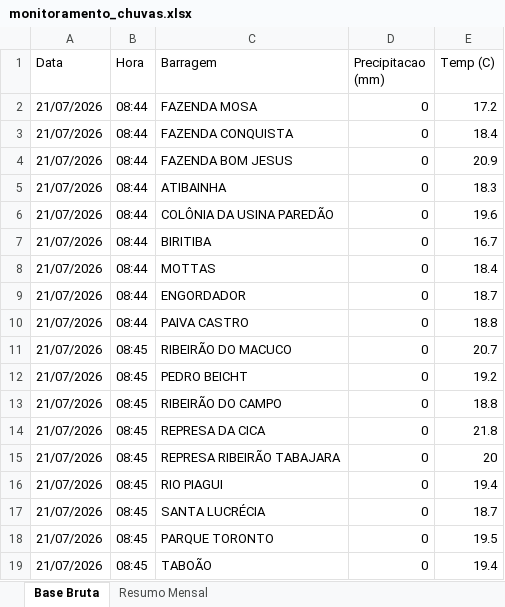
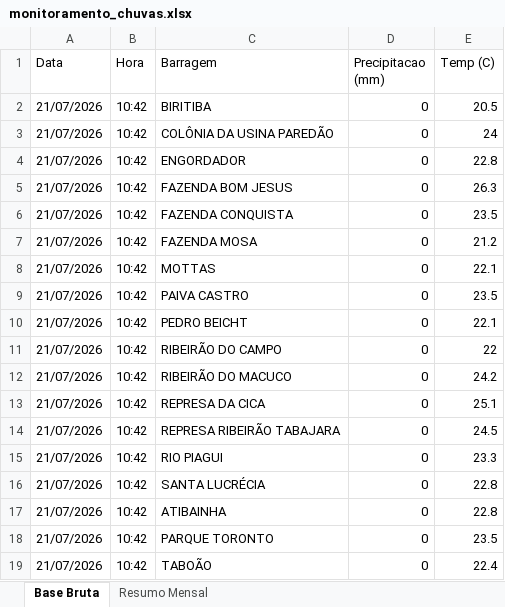
Before and after one commit to contatoleonardocdias-ctrl/monitoramento_barragens, an Excel workbook: monitoramento_chuvas.xlsx, sheet Base Bruta, drawn as a sheet; only a part is shown; values as stored, in another font and other column widths than the file's, no borders; removed rows and columns are numbered as before the commit, all else as after; the diff covers the shown part only; the diff names each change by its address in the sheet, - before the commit and + after, or states it on an @@ line.

```diff
--- a/monitoramento_chuvas.xlsx (sheet Base Bruta)
+++ b/monitoramento_chuvas.xlsx (sheet Base Bruta)
-B2:B3 (Hora): 08:44
+B2:B3 (Hora): 10:42
-C2 (Barragem): FAZENDA MOSA
+C2 (Barragem): BIRITIBA
-E2 (Temp (C)): 17.2
+E2 (Temp (C)): 20.5
-C3 (Barragem): FAZENDA CONQUISTA
+C3 (Barragem): COLÔNIA DA USINA PAREDÃO
-E3 (Temp (C)): 18.4
+E3 (Temp (C)): 24
+row 4: 21/07/2026 | 10:42 | ENGORDADOR | 0 | 22.8
-B5:B7 (Hora): 08:44
+B5:B7 (Hora): 10:42
-E5 (Temp (C)): 20.9
+E5 (Temp (C)): 26.3
-C6 (Barragem): ATIBAINHA
+C6 (Barragem): FAZENDA CONQUISTA
-E6 (Temp (C)): 18.3
+E6 (Temp (C)): 23.5
-C7 (Barragem): COLÔNIA DA USINA PAREDÃO
+C7 (Barragem): FAZENDA MOSA
-E7 (Temp (C)): 19.6
+E7 (Temp (C)): 21.2
-row 7: 21/07/2026 | 08:44 | BIRITIBA | 0 | 16.7
-B8 (Hora): 08:44
+B8 (Hora): 10:42
-E8 (Temp (C)): 18.4
+E8 (Temp (C)): 22.1
-row 9: 21/07/2026 | 08:44 | ENGORDADOR | 0 | 18.7
-B9 (Hora): 08:44
+B9 (Hora): 10:42
-E9 (Temp (C)): 18.8
+E9 (Temp (C)): 23.5
-row 11: 21/07/2026 | 08:45 | RIBEIRÃO DO MACUCO | 0 | 20.7
-B10:B11 (Hora): 08:45
+B10:B11 (Hora): 10:42
-E10 (Temp (C)): 19.2
+E10 (Temp (C)): 22.1
-E11 (Temp (C)): 18.8
+E11 (Temp (C)): 22
+row 12: 21/07/2026 | 10:42 | RIBEIRÃO DO MACUCO | 0 | 24.2
-B13:B16 (Hora): 08:45
+B13:B16 (Hora): 10:42
-E13 (Temp (C)): 21.8
+E13 (Temp (C)): 25.1
-E14 (Temp (C)): 20
+E14 (Temp (C)): 24.5
-E15 (Temp (C)): 19.4
+E15 (Temp (C)): 23.3
-E16 (Temp (C)): 18.7
+E16 (Temp (C)): 22.8
+row 17: 21/07/2026 | 10:42 | ATIBAINHA | 0 | 22.8
-B18:B19 (Hora): 08:45
+B18:B19 (Hora): 10:42
-E18 (Temp (C)): 19.5
+E18 (Temp (C)): 23.5
-E19 (Temp (C)): 19.4
+E19 (Temp (C)): 22.4
```
Also changed, not shown: 1531 moved rows and 2 edited cells elsewhere in this sheet.
